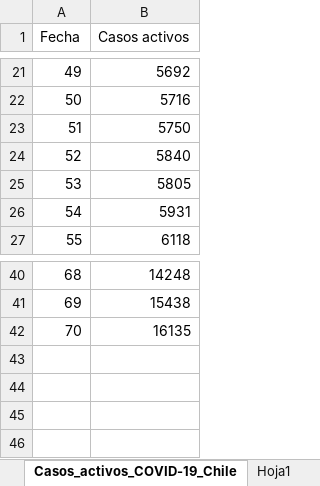
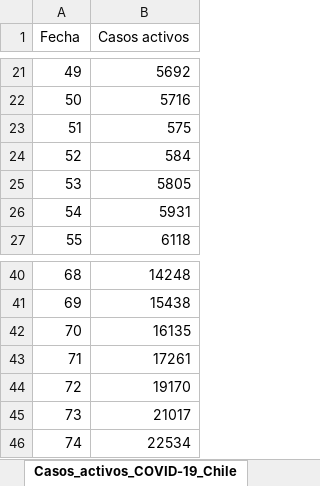
Before and after one commit to TheFaun/COVID-19-Chile, an Excel workbook: Database/xlsx/Casos_activos_COVID-19_Chile.xlsx, sheet Casos_activos_COVID-19_Chile, drawn as a sheet; only a part is shown, gaps mark what is left out; values as stored, in another font and other column widths than the file's, no borders; table styles not drawn; the diff names each change by its address in the sheet, - before the commit and + after, or states it on an @@ line.

Commit message:
Database 2020-05-15 1.1

```diff
--- a/Database/xlsx/Casos_activos_COVID-19_Chile.xlsx (sheet Casos_activos_COVID-19_Chile)
+++ b/Database/xlsx/Casos_activos_COVID-19_Chile.xlsx (sheet Casos_activos_COVID-19_Chile)
-sheet tab: Hoja1
-B23 (Casos activos): 5750
+B23 (Casos activos): 575
-B24 (Casos activos): 5840
+B24 (Casos activos): 584
+row 43: 71 | 17261
+row 44: 72 | 19170
+row 45: 73 | 21017
+row 46: 74 | 22534
```
Also changed, not shown: formulas that keep their value, 1 other file.
